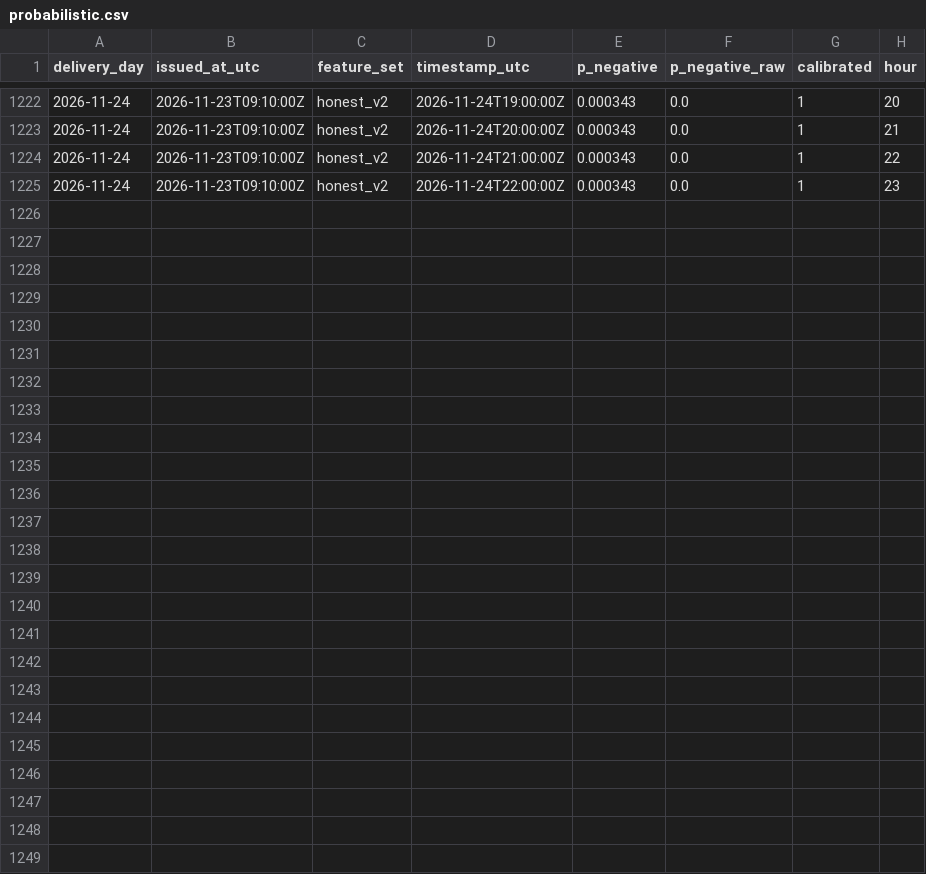
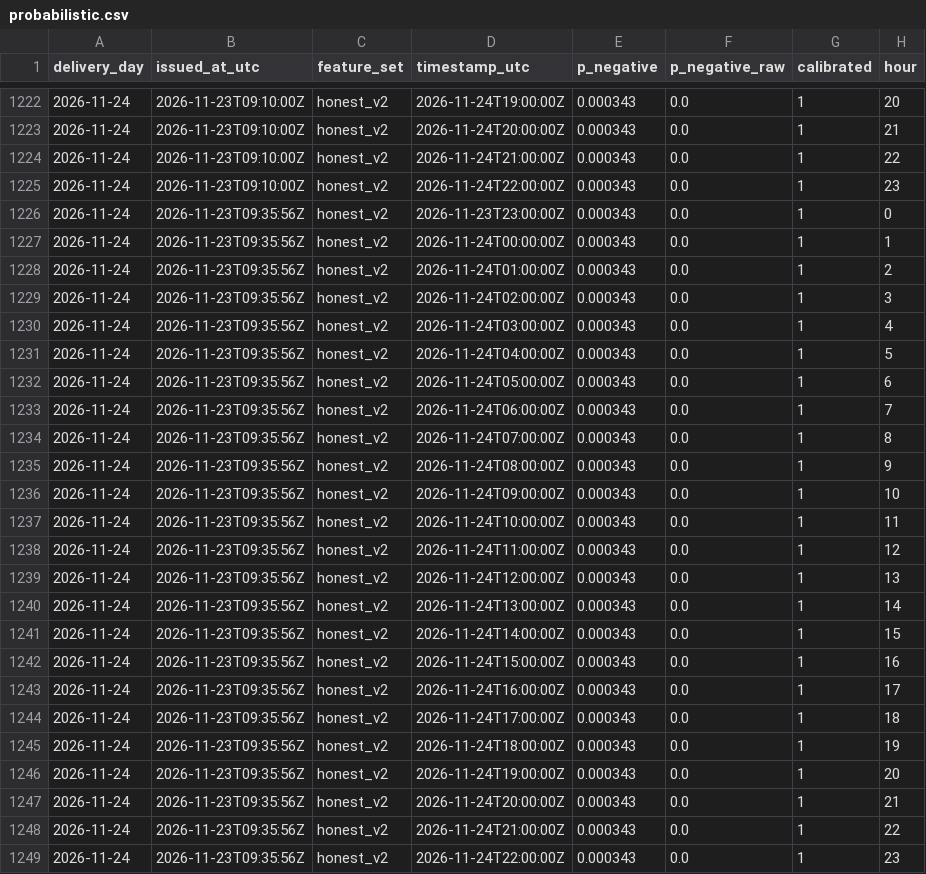
Before and after one commit to gerardorosch02/thermo-fr, a CSV file: published/probabilistic.csv, drawn as a sheet; only a part is shown, gaps mark what is left out.

```diff
--- a/published/probabilistic.csv
+++ b/published/probabilistic.csv
@@ -1225 +1225,25 @@ delivery_day,issued_at_utc,feature_set,timestamp_utc,p_negative,p_negative_raw,c
 2026-11-24,2026-11-23T09:10:00Z,honest_v2,2026-11-24T22:00:00Z,0.000343,0.0,1,23
+2026-11-24,2026-11-23T09:35:56Z,honest_v2,2026-11-23T23:00:00Z,0.000343,0.0,1,0
+2026-11-24,2026-11-23T09:35:56Z,honest_v2,2026-11-24T00:00:00Z,0.000343,0.0,1,1
+2026-11-24,2026-11-23T09:35:56Z,honest_v2,2026-11-24T01:00:00Z,0.000343,0.0,1,2
+2026-11-24,2026-11-23T09:35:56Z,honest_v2,2026-11-24T02:00:00Z,0.000343,0.0,1,3
+2026-11-24,2026-11-23T09:35:56Z,honest_v2,2026-11-24T03:00:00Z,0.000343,0.0,1,4
+2026-11-24,2026-11-23T09:35:56Z,honest_v2,2026-11-24T04:00:00Z,0.000343,0.0,1,5
+2026-11-24,2026-11-23T09:35:56Z,honest_v2,2026-11-24T05:00:00Z,0.000343,0.0,1,6
+2026-11-24,2026-11-23T09:35:56Z,honest_v2,2026-11-24T06:00:00Z,0.000343,0.0,1,7
+2026-11-24,2026-11-23T09:35:56Z,honest_v2,2026-11-24T07:00:00Z,0.000343,0.0,1,8
+2026-11-24,2026-11-23T09:35:56Z,honest_v2,2026-11-24T08:00:00Z,0.000343,0.0,1,9
+2026-11-24,2026-11-23T09:35:56Z,honest_v2,2026-11-24T09:00:00Z,0.000343,0.0,1,10
+2026-11-24,2026-11-23T09:35:56Z,honest_v2,2026-11-24T10:00:00Z,0.000343,0.0,1,11
+2026-11-24,2026-11-23T09:35:56Z,honest_v2,2026-11-24T11:00:00Z,0.000343,0.0,1,12
+2026-11-24,2026-11-23T09:35:56Z,honest_v2,2026-11-24T12:00:00Z,0.000343,0.0,1,13
+2026-11-24,2026-11-23T09:35:56Z,honest_v2,2026-11-24T13:00:00Z,0.000343,0.0,1,14
+2026-11-24,2026-11-23T09:35:56Z,honest_v2,2026-11-24T14:00:00Z,0.000343,0.0,1,15
+2026-11-24,2026-11-23T09:35:56Z,honest_v2,2026-11-24T15:00:00Z,0.000343,0.0,1,16
+2026-11-24,2026-11-23T09:35:56Z,honest_v2,2026-11-24T16:00:00Z,0.000343,0.0,1,17
+2026-11-24,2026-11-23T09:35:56Z,honest_v2,2026-11-24T17:00:00Z,0.000343,0.0,1,18
+2026-11-24,2026-11-23T09:35:56Z,honest_v2,2026-11-24T18:00:00Z,0.000343,0.0,1,19
+2026-11-24,2026-11-23T09:35:56Z,honest_v2,2026-11-24T19:00:00Z,0.000343,0.0,1,20
+2026-11-24,2026-11-23T09:35:56Z,honest_v2,2026-11-24T20:00:00Z,0.000343,0.0,1,21
+2026-11-24,2026-11-23T09:35:56Z,honest_v2,2026-11-24T21:00:00Z,0.000343,0.0,1,22
+2026-11-24,2026-11-23T09:35:56Z,honest_v2,2026-11-24T22:00:00Z,0.000343,0.0,1,23
```
Also changed, not shown: published/drivers.csv, published/forecasts.csv, 3 other files.
